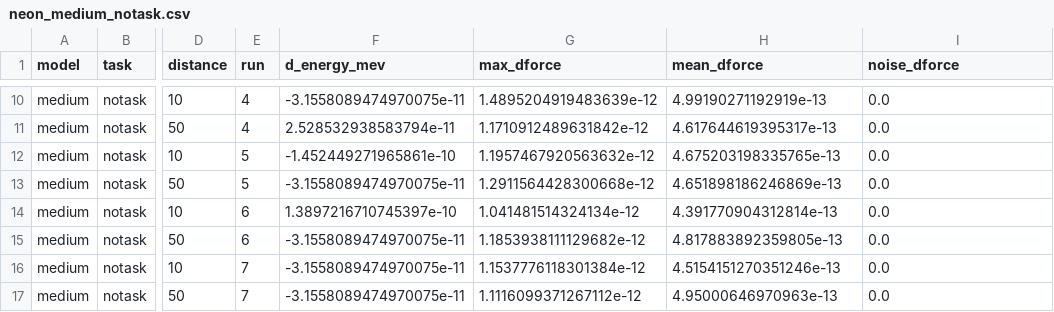
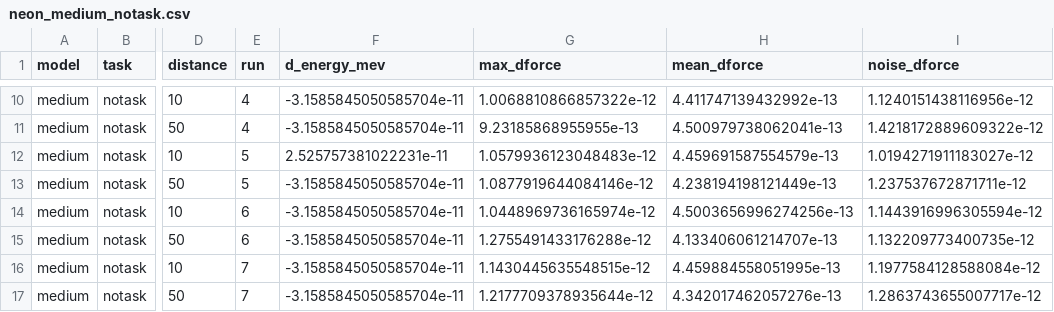
Before and after one commit to anshulk-cmu/AI4Science__Machine-learned-interatomic-potentials-MLIPs, a CSV file: results/neon_medium_notask.csv, drawn as a sheet; only a part is shown, gaps mark what is left out; the diff covers the shown part only; the diff names each change by its address in the sheet, - before the commit and + after, or states it on an @@ line.

```diff
--- a/results/neon_medium_notask.csv
+++ b/results/neon_medium_notask.csv
-F10 (d_energy_mev): -3.1558089474970075e-11
+F10 (d_energy_mev): -3.1585845050585704e-11
-G10 (max_dforce): 1.4895204919483639e-12
+G10 (max_dforce): 1.0068810866857322e-12
-H10 (mean_dforce): 4.99190271192919e-13
+H10 (mean_dforce): 4.411747139432992e-13
-I10 (noise_dforce): 0.0
+I10 (noise_dforce): 1.1240151438116956e-12
-F11 (d_energy_mev): 2.528532938583794e-11
+F11 (d_energy_mev): -3.1585845050585704e-11
-G11 (max_dforce): 1.1710912489631842e-12
+G11 (max_dforce): 9.23185868955955e-13
-H11 (mean_dforce): 4.617644619395317e-13
+H11 (mean_dforce): 4.500979738062041e-13
-I11 (noise_dforce): 0.0
+I11 (noise_dforce): 1.4218172889609322e-12
-F12 (d_energy_mev): -1.452449271965861e-10
+F12 (d_energy_mev): 2.525757381022231e-11
-G12 (max_dforce): 1.1957467920563632e-12
+G12 (max_dforce): 1.0579936123048483e-12
-H12 (mean_dforce): 4.675203198335765e-13
+H12 (mean_dforce): 4.459691587554579e-13
-I12 (noise_dforce): 0.0
+I12 (noise_dforce): 1.0194271911183027e-12
-F13 (d_energy_mev): -3.1558089474970075e-11
+F13 (d_energy_mev): -3.1585845050585704e-11
-G13 (max_dforce): 1.2911564428300668e-12
+G13 (max_dforce): 1.0877919644084146e-12
-H13 (mean_dforce): 4.651898186246869e-13
+H13 (mean_dforce): 4.238194198121449e-13
-I13 (noise_dforce): 0.0
+I13 (noise_dforce): 1.237537672871711e-12
-F14 (d_energy_mev): 1.3897216710745397e-10
+F14 (d_energy_mev): -3.1585845050585704e-11
-G14 (max_dforce): 1.041481514324134e-12
+G14 (max_dforce): 1.0448969736165974e-12
-H14 (mean_dforce): 4.391770904312814e-13
+H14 (mean_dforce): 4.5003656996274256e-13
-I14 (noise_dforce): 0.0
+I14 (noise_dforce): 1.1443916996305594e-12
-F15:F17 (d_energy_mev): -3.1558089474970075e-11
+F15:F17 (d_energy_mev): -3.1585845050585704e-11
-G15 (max_dforce): 1.1853938111129682e-12
+G15 (max_dforce): 1.2755491433176288e-12
-H15 (mean_dforce): 4.817883892359805e-13
+H15 (mean_dforce): 4.133406061214707e-13
-I15 (noise_dforce): 0.0
+I15 (noise_dforce): 1.132209773400735e-12
-G16 (max_dforce): 1.1537776118301384e-12
+G16 (max_dforce): 1.1430445635548515e-12
-H16 (mean_dforce): 4.5154151270351246e-13
+H16 (mean_dforce): 4.459884558051995e-13
-I16 (noise_dforce): 0.0
+I16 (noise_dforce): 1.1977584128588084e-12
-G17 (max_dforce): 1.1116099371267112e-12
+G17 (max_dforce): 1.2177709378935644e-12
-H17 (mean_dforce): 4.95000646970963e-13
+H17 (mean_dforce): 4.342017462057276e-13
-I17 (noise_dforce): 0.0
+I17 (noise_dforce): 1.2863743655007717e-12
```
Also changed, not shown: 136 edited cells elsewhere in this file, results/neon_orb-v3_notask.csv, results/neon_uma-s-1p1_omat.csv, 15 other files.
